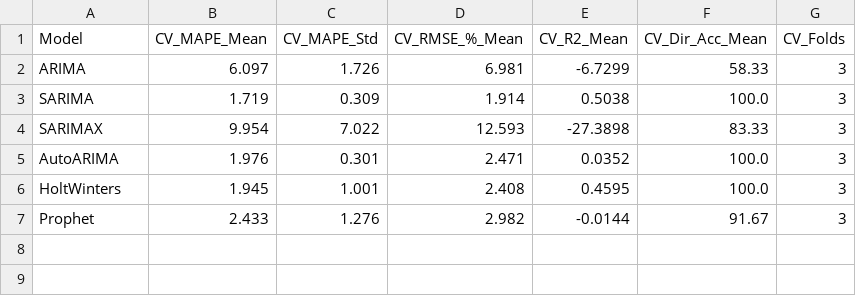
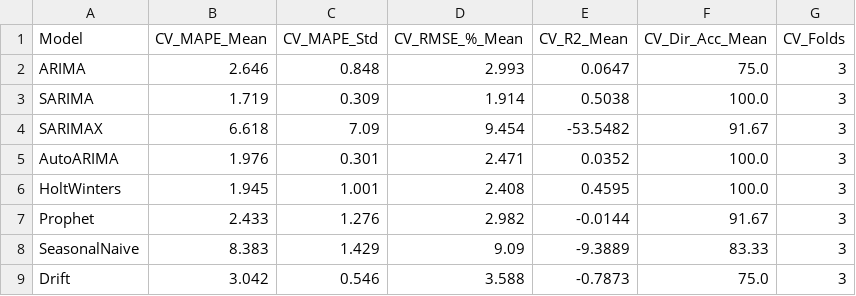
Before and after one commit to imayankss/CASA-forecasting, a CSV file: data/processed/cv_summary.csv, drawn as a sheet.

```diff
--- a/data/processed/cv_summary.csv
+++ b/data/processed/cv_summary.csv
@@ -1,5 +1,5 @@
 Model,CV_MAPE_Mean,CV_MAPE_Std,CV_RMSE_%_Mean,CV_R2_Mean,CV_Dir_Acc_Mean,CV_Folds
-ARIMA,6.097,1.726,6.981,-6.7299,58.33,3
+ARIMA,2.646,0.848,2.993,0.0647,75.0,3
 SARIMA,1.719,0.309,1.914,0.5038,100.0,3
-SARIMAX,9.954,7.022,12.593,-27.3898,83.33,3
+SARIMAX,6.618,7.09,9.454,-53.5482,91.67,3
 AutoARIMA,1.976,0.301,2.471,0.0352,100.0,3
@@ -7 +7,3 @@ HoltWinters,1.945,1.001,2.408,0.4595,100.0,3
 Prophet,2.433,1.276,2.982,-0.0144,91.67,3
+SeasonalNaive,8.383,1.429,9.09,-9.3889,83.33,3
+Drift,3.042,0.546,3.588,-0.7873,75.0,3
```
Also changed, not shown: data/processed/confidence_scores.csv, data/processed/ensemble_forecast.csv, 11 other files.
